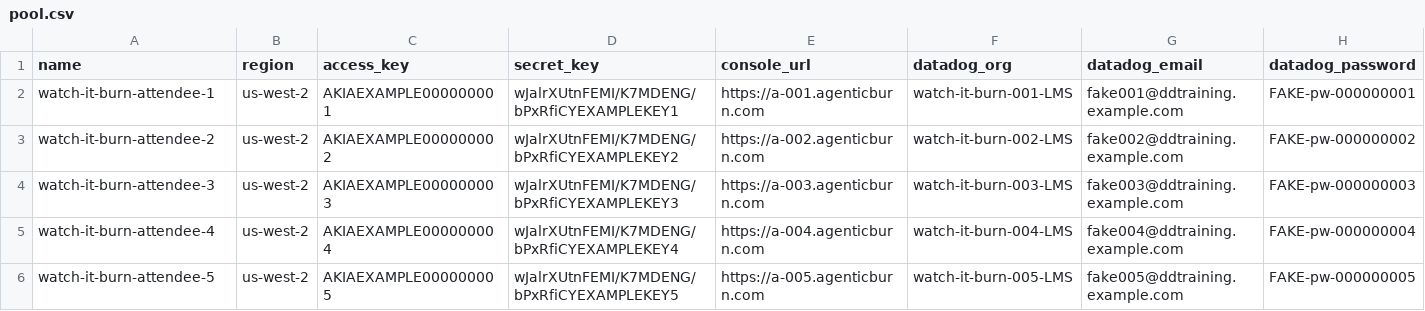
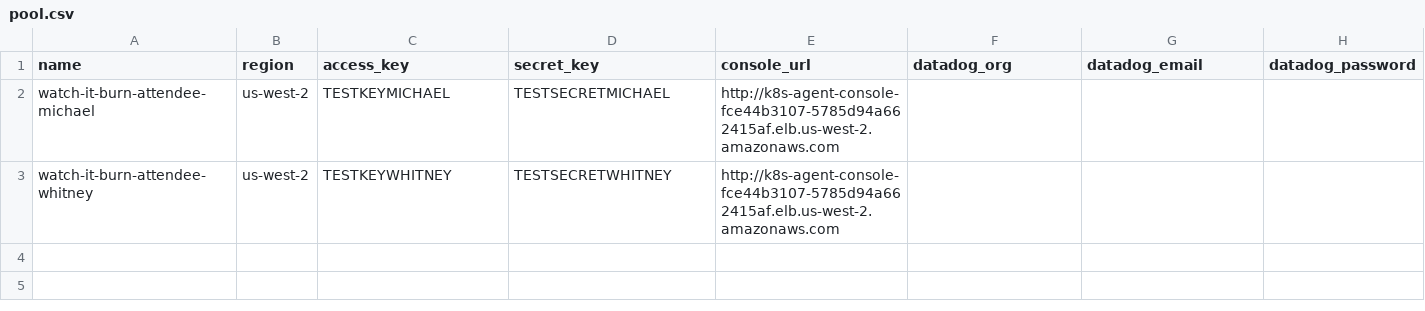
Before and after one commit to peopleforrester/Unleash_an_Agent_Watch_It_Burn, a CSV file: lab-distribution/pool.csv, drawn as a sheet; only a part is shown; removed rows and columns are numbered as before the commit, all else as after; rows hold the shown columns only; the diff names each change by its address in the sheet, - before the commit and + after, or states it on an @@ line.

Commit message:
provisioning: railwayignore so railway up from repo root builds only lab-distribution; seed two distinct test pool slots (michael/whitney) at the live wt1 console for student-flow testing

```diff
--- a/lab-distribution/pool.csv
+++ b/lab-distribution/pool.csv
-row 2: watch-it-burn-attendee-1 | us-west-2 | AKIAEXAMPLE000000001 | wJalrXUtnFEMI/K7MDENG/bPxRfiCYEXAMPLEKEY1 | https://a-001.agenticburn.com | watch-it-burn-001-LMS | fake001@ddtraining.example.com | FAKE-pw-000000001
-row 3: watch-it-burn-attendee-2 | us-west-2 | AKIAEXAMPLE000000002 | wJalrXUtnFEMI/K7MDENG/bPxRfiCYEXAMPLEKEY2 | https://a-002.agenticburn.com | watch-it-burn-002-LMS | fake002@ddtraining.example.com | FAKE-pw-000000002
-row 4: watch-it-burn-attendee-3 | us-west-2 | AKIAEXAMPLE000000003 | wJalrXUtnFEMI/K7MDENG/bPxRfiCYEXAMPLEKEY3 | https://a-003.agenticburn.com | watch-it-burn-003-LMS | fake003@ddtraining.example.com | FAKE-pw-000000003
-row 5: watch-it-burn-attendee-4 | us-west-2 | AKIAEXAMPLE000000004 | wJalrXUtnFEMI/K7MDENG/bPxRfiCYEXAMPLEKEY4 | https://a-004.agenticburn.com | watch-it-burn-004-LMS | fake004@ddtraining.example.com | FAKE-pw-000000004
-row 6: watch-it-burn-attendee-5 | us-west-2 | AKIAEXAMPLE000000005 | wJalrXUtnFEMI/K7MDENG/bPxRfiCYEXAMPLEKEY5 | https://a-005.agenticburn.com | watch-it-burn-005-LMS | fake005@ddtraining.example.com | FAKE-pw-000000005
+row 2: watch-it-burn-attendee-michael | us-west-2 | TESTKEYMICHAEL | TESTSECRETMICHAEL | http://k8s-agent-console-fce44b3107-5785d94a662415af.elb.us-west-2.amazonaws.com
+row 3: watch-it-burn-attendee-whitney | us-west-2 | TESTKEYWHITNEY | TESTSECRETWHITNEY | http://k8s-agent-console-fce44b3107-5785d94a662415af.elb.us-west-2.amazonaws.com
```
Also changed, not shown: 1 other file.
